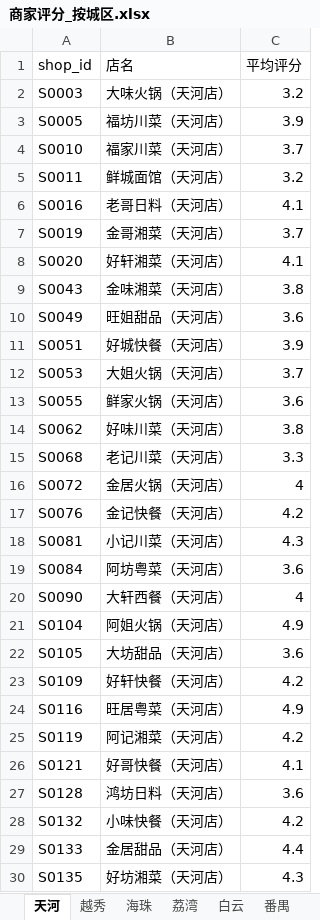
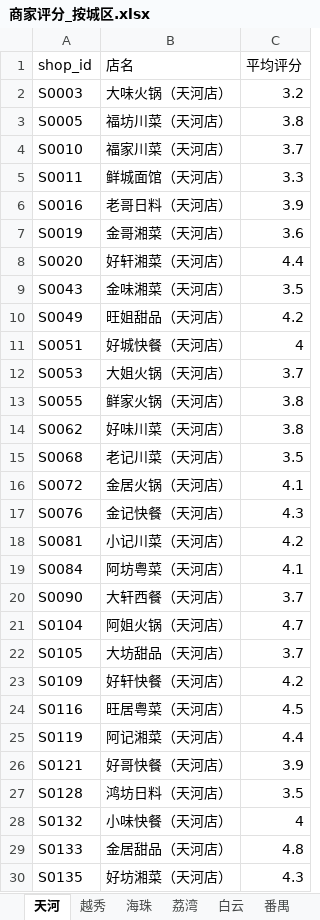
Before and after one commit to MingziFu9/ai-data-analysis, an Excel workbook: labs/data/ch03/商家评分_按城区.xlsx, sheet 天河, drawn as a sheet; only a part is shown; values as stored, in another font and other column widths than the file's, no borders; the diff covers the shown part only; the diff names each change by its address in the sheet, - before the commit and + after, or states it on an @@ line.

```diff
--- a/labs/data/ch03/商家评分_按城区.xlsx (sheet 天河)
+++ b/labs/data/ch03/商家评分_按城区.xlsx (sheet 天河)
-C3 (平均评分): 3.9
+C3 (平均评分): 3.8
-C5 (平均评分): 3.2
+C5 (平均评分): 3.3
-C6 (平均评分): 4.1
+C6 (平均评分): 3.9
-C7 (平均评分): 3.7
+C7 (平均评分): 3.6
-C8 (平均评分): 4.1
+C8 (平均评分): 4.4
-C9 (平均评分): 3.8
+C9 (平均评分): 3.5
-C10 (平均评分): 3.6
+C10 (平均评分): 4.2
-C11 (平均评分): 3.9
+C11 (平均评分): 4
-C13 (平均评分): 3.6
+C13 (平均评分): 3.8
-C15 (平均评分): 3.3
+C15 (平均评分): 3.5
-C16 (平均评分): 4
+C16 (平均评分): 4.1
-C17 (平均评分): 4.2
+C17 (平均评分): 4.3
-C18 (平均评分): 4.3
+C18 (平均评分): 4.2
-C19 (平均评分): 3.6
+C19 (平均评分): 4.1
-C20 (平均评分): 4
+C20 (平均评分): 3.7
-C21 (平均评分): 4.9
+C21 (平均评分): 4.7
-C22 (平均评分): 3.6
+C22 (平均评分): 3.7
-C24 (平均评分): 4.9
+C24 (平均评分): 4.5
-C25 (平均评分): 4.2
+C25 (平均评分): 4.4
-C26 (平均评分): 4.1
+C26 (平均评分): 3.9
-C27 (平均评分): 3.6
+C27 (平均评分): 3.5
-C28 (平均评分): 4.2
+C28 (平均评分): 4
-C29 (平均评分): 4.4
+C29 (平均评分): 4.8
```
Also changed, not shown: 25 edited cells elsewhere in this sheet, sheet 番禺, sheet 海珠, sheet 白云, sheet 越秀, sheet 黄埔, sheet 荔湾, 1 more sheet, 56 other files.
